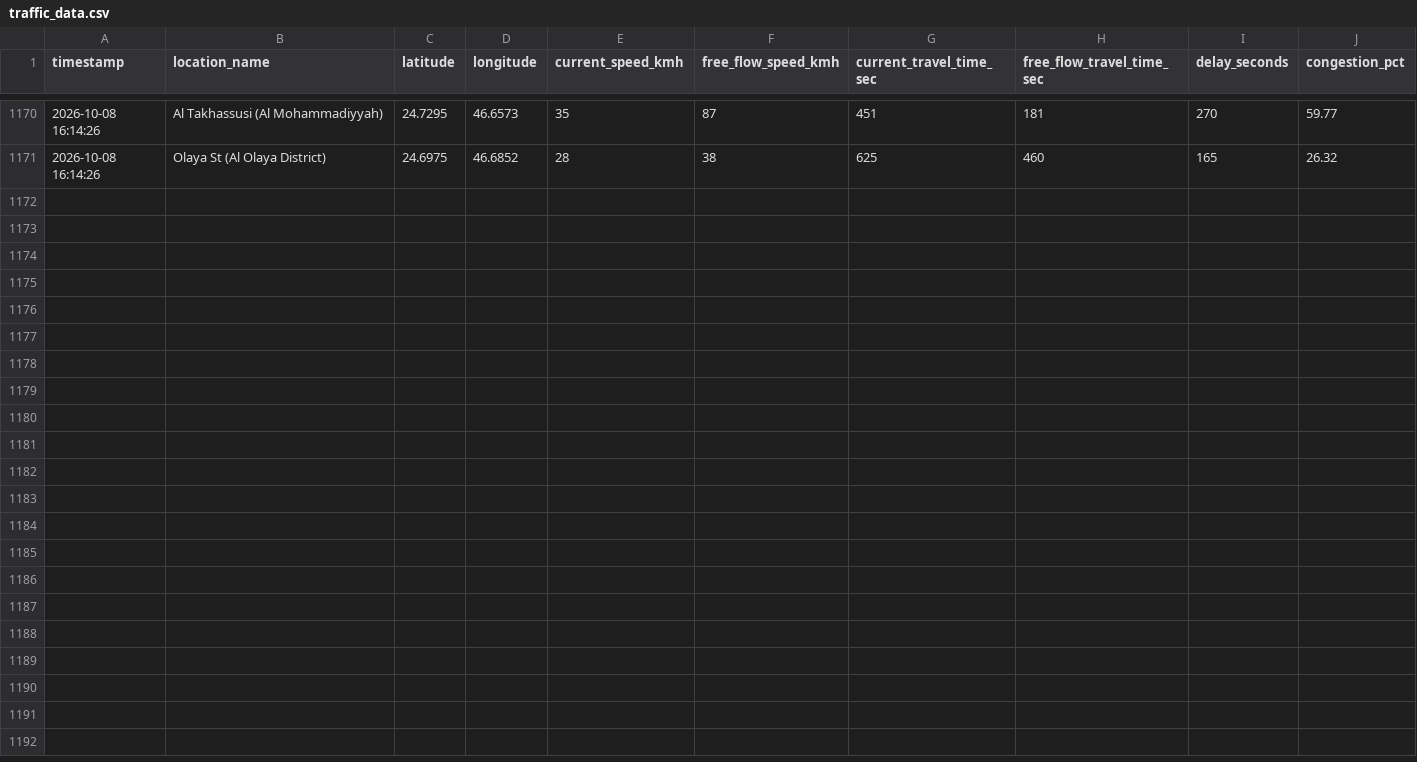
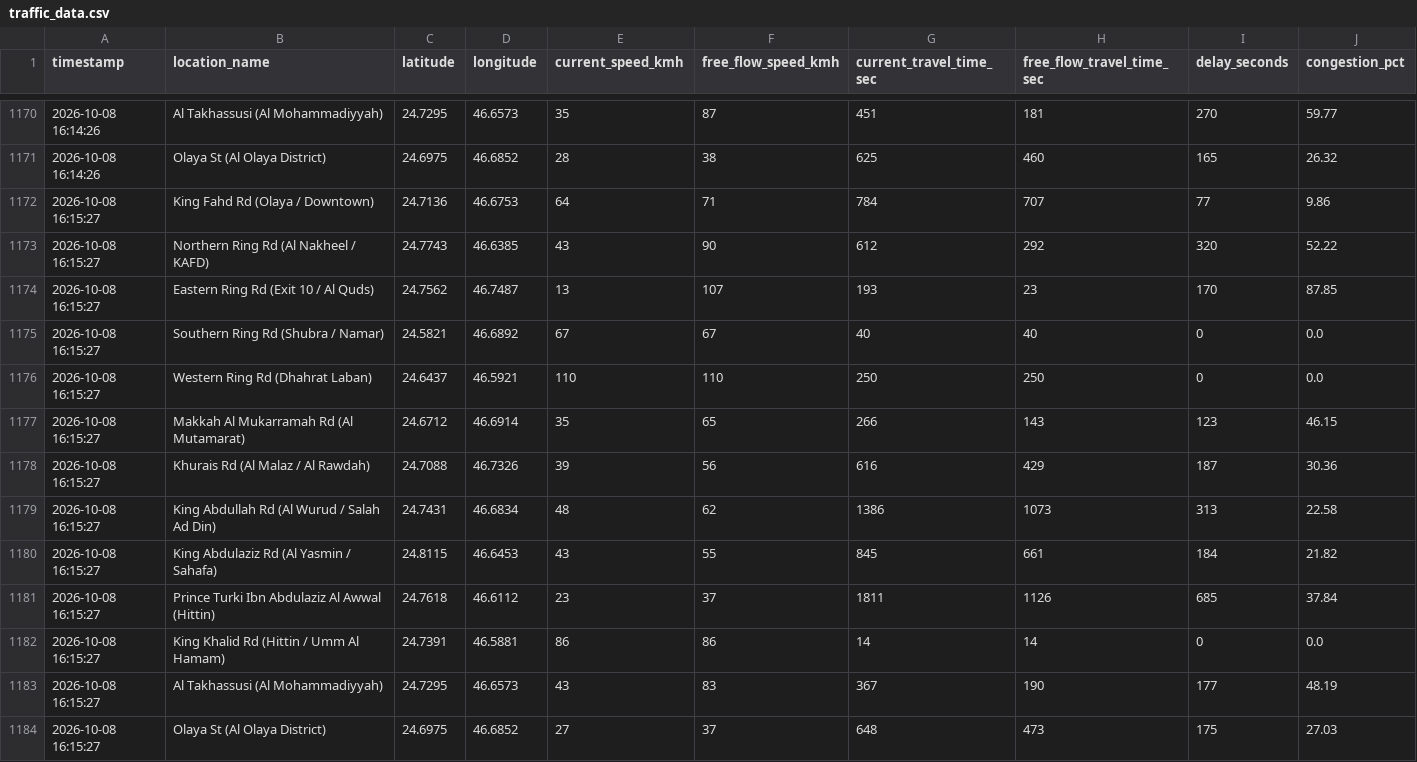
Before and after one commit to rmsmunti3/riyadh-traffic-collector, a CSV file: traffic_data.csv, drawn as a sheet; only a part is shown, gaps mark what is left out.

Commit message:
Auto-update traffic data: 2026-10-08 16:15:27

```diff
--- a/traffic_data.csv
+++ b/traffic_data.csv
@@ -1171 +1171,14 @@ timestamp,location_name,latitude,longitude,current_speed_kmh,free_flow_speed_kmh
 2026-10-08 16:14:26,Olaya St (Al Olaya District),24.6975,46.6852,28,38,625,460,165,26.32
+2026-10-08 16:15:27,King Fahd Rd (Olaya / Downtown),24.7136,46.6753,64,71,784,707,77,9.86
+2026-10-08 16:15:27,Northern Ring Rd (Al Nakheel / KAFD),24.7743,46.6385,43,90,612,292,320,52.22
+2026-10-08 16:15:27,Eastern Ring Rd (Exit 10 / Al Quds),24.7562,46.7487,13,107,193,23,170,87.85
+2026-10-08 16:15:27,Southern Ring Rd (Shubra / Namar),24.5821,46.6892,67,67,40,40,0,0.0
+2026-10-08 16:15:27,Western Ring Rd (Dhahrat Laban),24.6437,46.5921,110,110,250,250,0,0.0
+2026-10-08 16:15:27,Makkah Al Mukarramah Rd (Al Mutamarat),24.6712,46.6914,35,65,266,143,123,46.15
+2026-10-08 16:15:27,Khurais Rd (Al Malaz / Al Rawdah),24.7088,46.7326,39,56,616,429,187,30.36
+2026-10-08 16:15:27,King Abdullah Rd (Al Wurud / Salah Ad Din),24.7431,46.6834,48,62,1386,1073,313,22.58
+2026-10-08 16:15:27,King Abdulaziz Rd (Al Yasmin / Sahafa),24.8115,46.6453,43,55,845,661,184,21.82
+2026-10-08 16:15:27,Prince Turki Ibn Abdulaziz Al Awwal (Hittin),24.7618,46.6112,23,37,1811,1126,685,37.84
+2026-10-08 16:15:27,King Khalid Rd (Hittin / Umm Al Hamam),24.7391,46.5881,86,86,14,14,0,0.0
+2026-10-08 16:15:27,Al Takhassusi (Al Mohammadiyyah),24.7295,46.6573,43,83,367,190,177,48.19
+2026-10-08 16:15:27,Olaya St (Al Olaya District),24.6975,46.6852,27,37,648,473,175,27.03
```
